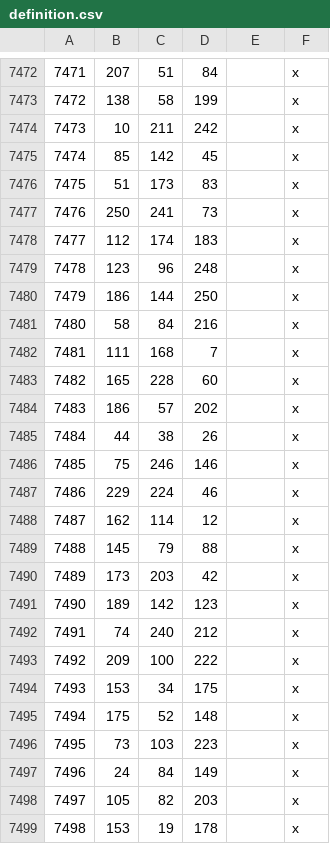
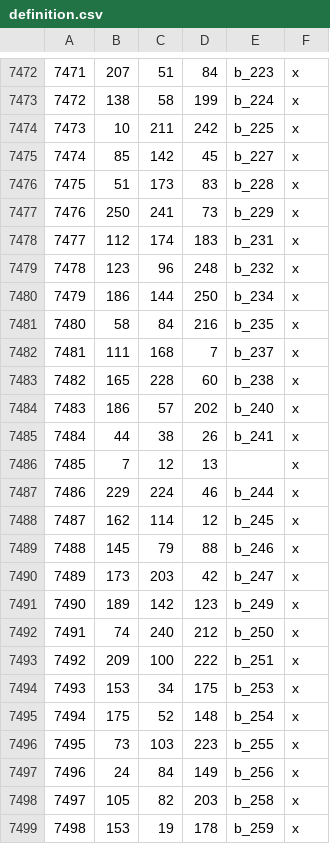
Before and after one commit to terrapass/RealmsInExile-CI-Prototype, a CSV file: LotRRealmsInExileDev/map_data/definition.csv, drawn as a sheet; only a part is shown, gaps mark what is left out; the diff covers the shown part only.

```diff
--- a/LotRRealmsInExileDev/map_data/definition.csv
+++ b/LotRRealmsInExileDev/map_data/definition.csv
@@ -7472,28 +7472,28 @@
-7471;207;51;84;;x
-7472;138;58;199;;x
-7473;10;211;242;;x
-7474;85;142;45;;x
-7475;51;173;83;;x
-7476;250;241;73;;x
-7477;112;174;183;;x
-7478;123;96;248;;x
-7479;186;144;250;;x
-7480;58;84;216;;x
-7481;111;168;7;;x
-7482;165;228;60;;x
-7483;186;57;202;;x
-7484;44;38;26;;x
-7485;75;246;146;;x
-7486;229;224;46;;x
-7487;162;114;12;;x
-7488;145;79;88;;x
-7489;173;203;42;;x
-7490;189;142;123;;x
-7491;74;240;212;;x
-7492;209;100;222;;x
-7493;153;34;175;;x
-7494;175;52;148;;x
-7495;73;103;223;;x
-7496;24;84;149;;x
-7497;105;82;203;;x
-7498;153;19;178;;x
+7471;207;51;84;b_223;x
+7472;138;58;199;b_224;x
+7473;10;211;242;b_225;x
+7474;85;142;45;b_227;x
+7475;51;173;83;b_228;x
+7476;250;241;73;b_229;x
+7477;112;174;183;b_231;x
+7478;123;96;248;b_232;x
+7479;186;144;250;b_234;x
+7480;58;84;216;b_235;x
+7481;111;168;7;b_237;x
+7482;165;228;60;b_238;x
+7483;186;57;202;b_240;x
+7484;44;38;26;b_241;x
+7485;7;12;13;;x
+7486;229;224;46;b_244;x
+7487;162;114;12;b_245;x
+7488;145;79;88;b_246;x
+7489;173;203;42;b_247;x
+7490;189;142;123;b_249;x
+7491;74;240;212;b_250;x
+7492;209;100;222;b_251;x
+7493;153;34;175;b_253;x
+7494;175;52;148;b_254;x
+7495;73;103;223;b_255;x
+7496;24;84;149;b_256;x
+7497;105;82;203;b_258;x
+7498;153;19;178;b_259;x
```
Also changed, not shown: 61 edited cells elsewhere in this file, LotRRealmsInExileDev/map_data/adjacencies.csv, 14 other files.
